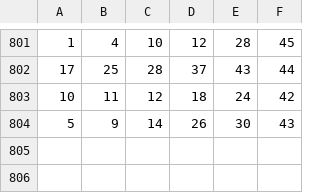
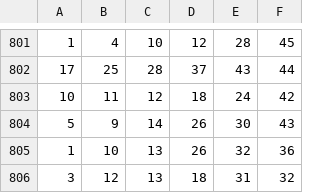
Before and after one commit to flybluewing/sandbox, a CSV file: FlagBank/zoidHistory/ZH_Final.csv, drawn as a sheet; only a part is shown, gaps mark what is left out; the diff names each change by its address in the sheet, - before the commit and + after, or states it on an @@ line.

```diff
--- a/FlagBank/zoidHistory/ZH_Final.csv
+++ b/FlagBank/zoidHistory/ZH_Final.csv
+row 805: 1 | 10 | 13 | 26 | 32 | 36
+row 806: 3 | 12 | 13 | 18 | 31 | 32
```
Also changed, not shown: 6 other files.
